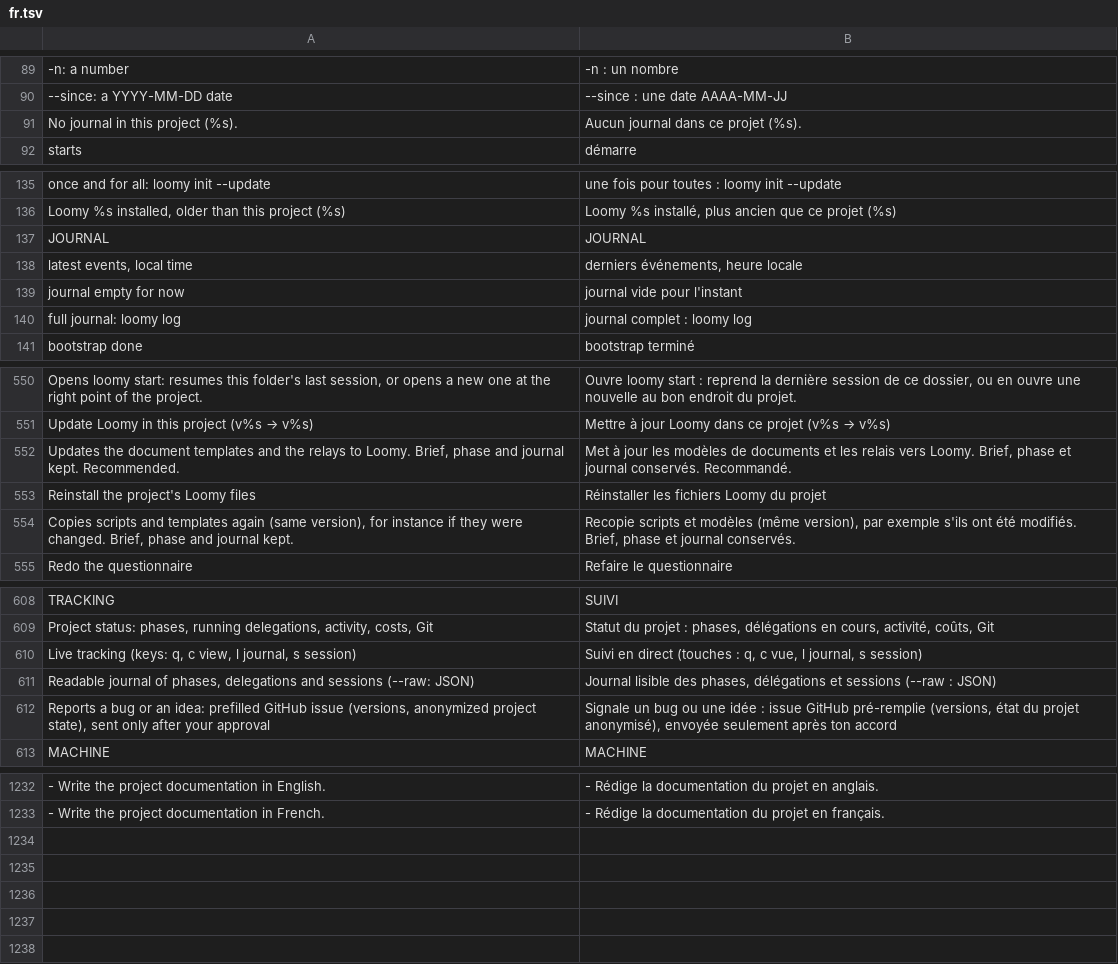
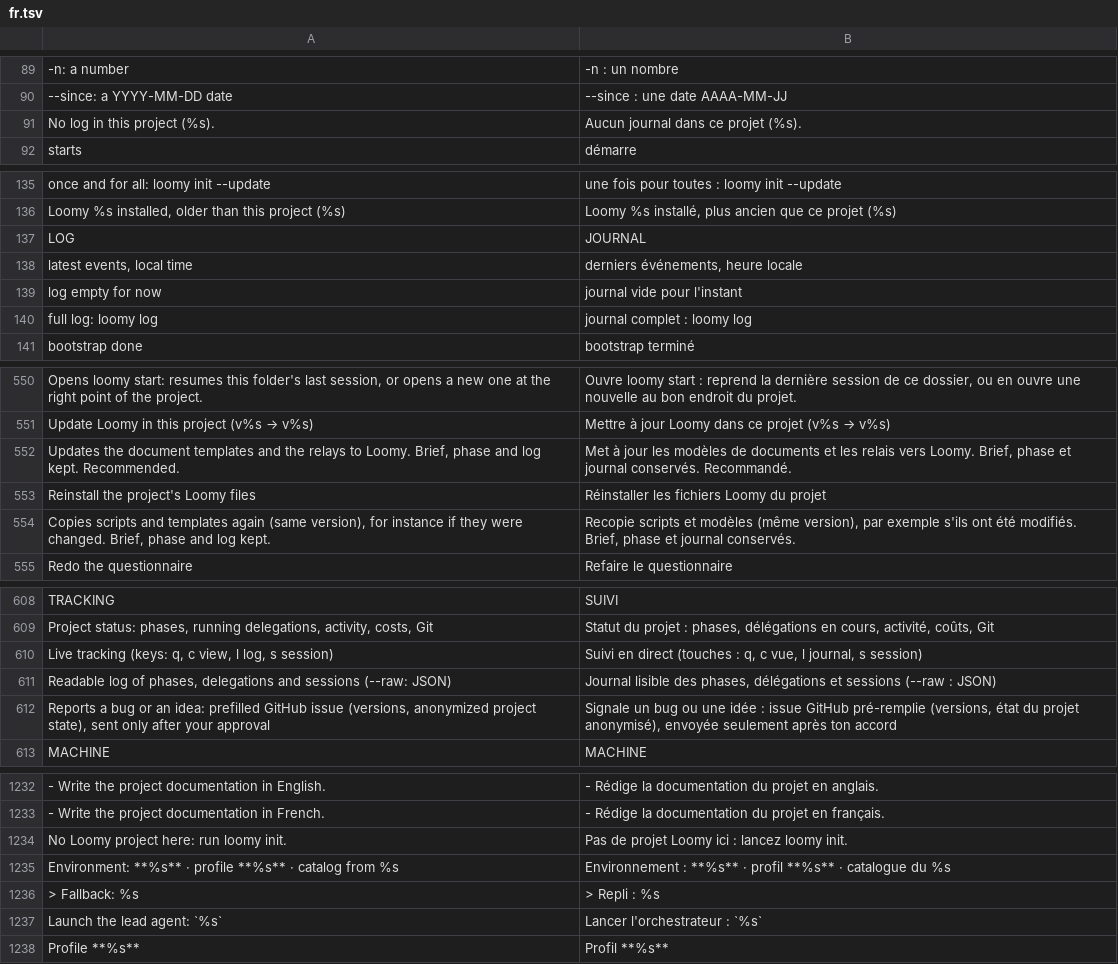
Before and after one commit to Eydenn/loomy, a TSV file: scripts/lib/i18n/fr.tsv, drawn as a sheet; only a part is shown, gaps mark what is left out; the diff covers the shown part only; the diff names each change by its address in the sheet, - before the commit and + after, or states it on an @@ line.

```diff
--- a/scripts/lib/i18n/fr.tsv
+++ b/scripts/lib/i18n/fr.tsv
-A91: No journal in this project (%s).
+A91: No log in this project (%s).
-A137: JOURNAL
+A137: LOG
-A139: journal empty for now
+A139: log empty for now
-A140: full journal: loomy log
+A140: full log: loomy log
-A552: …phase and journal kept. Recommended.
+A552: …phase and log kept. Recommended.
-A554: …phase and journal kept.
+A554: …phase and log kept.
-A610: …view, l journal, s session)
+A610: …view, l log, s session)
-A611: Readable journal of phases,…
+A611: Readable log of phases,…
+row 1234: No Loomy project here: run loomy init. | Pas de projet Loomy ici : lancez loomy init.
+row 1235: Environment: **%s** · profile **%s** · catalog from %s | Environnement : **%s** · profil **%s** · catalogue du %s
+row 1236: > Fallback: %s | > Repli : %s
+row 1237: Launch the lead agent: `%s` | Lancer l'orchestrateur : `%s`
+row 1238: Profile **%s** | Profil **%s**
```
Also changed, not shown: 5 edited cells elsewhere in this file, 12 other files.
